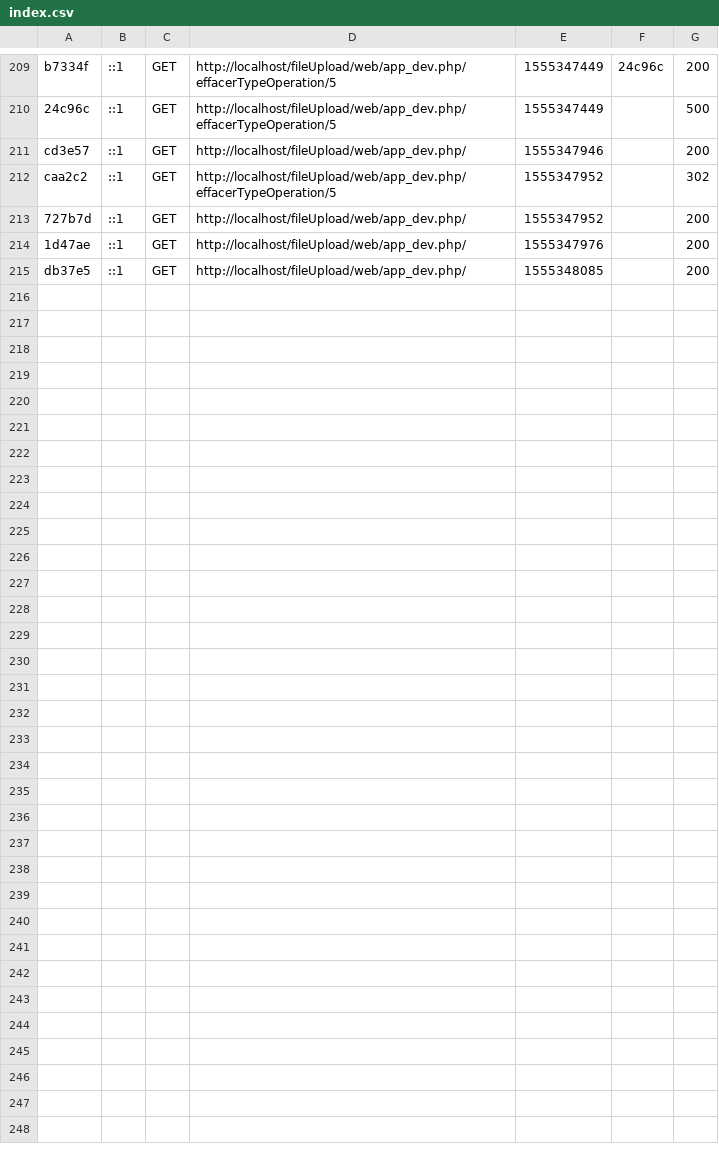
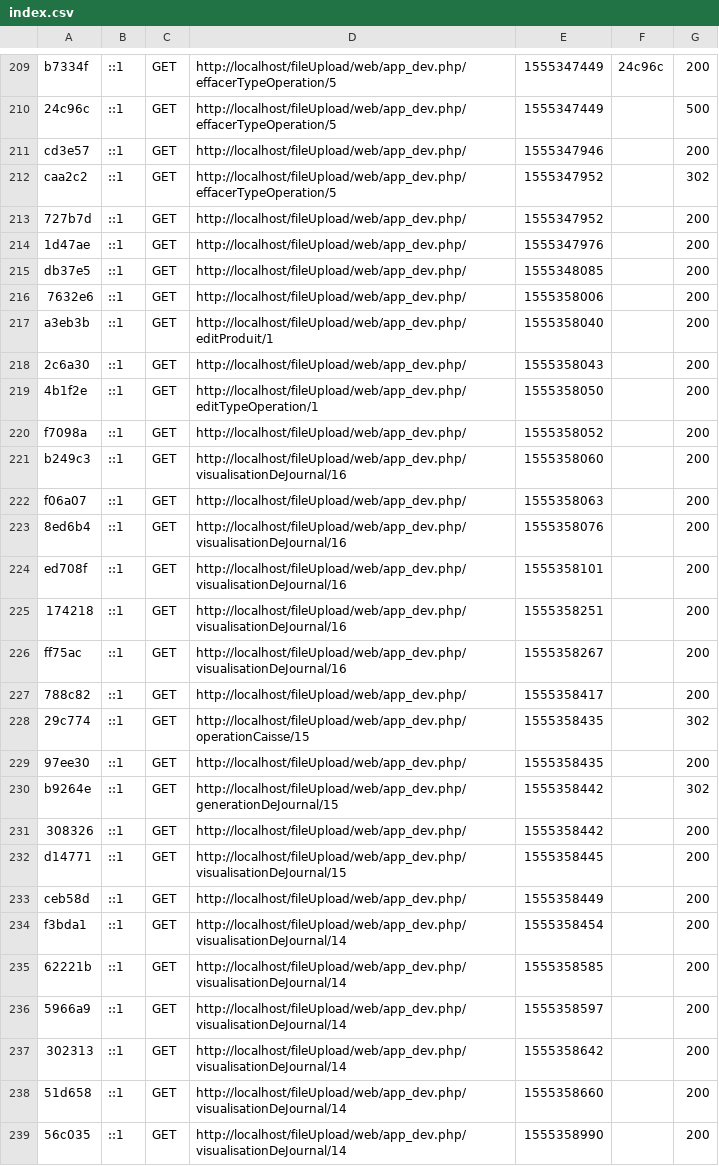
Before and after one commit to yaotsakpo/fileUpload, a CSV file: var/cache/dev/profiler/index.csv, drawn as a sheet; only a part is shown, gaps mark what is left out.

```diff
--- a/var/cache/dev/profiler/index.csv
+++ b/var/cache/dev/profiler/index.csv
@@ -215 +215,25 @@ caa2c2,::1,GET,http://localhost/fileUpload/web/app_dev.php/effacerTypeOperation/
 db37e5,::1,GET,http://localhost/fileUpload/web/app_dev.php/,1555348085,,200
+7632e6,::1,GET,http://localhost/fileUpload/web/app_dev.php/,1555358006,,200
+a3eb3b,::1,GET,http://localhost/fileUpload/web/app_dev.php/editProduit/1,1555358040,,200
+2c6a30,::1,GET,http://localhost/fileUpload/web/app_dev.php/,1555358043,,200
+4b1f2e,::1,GET,http://localhost/fileUpload/web/app_dev.php/editTypeOperation/1,1555358050,,200
+f7098a,::1,GET,http://localhost/fileUpload/web/app_dev.php/,1555358052,,200
+b249c3,::1,GET,http://localhost/fileUpload/web/app_dev.php/visualisationDeJournal/16,1555358060,,200
+f06a07,::1,GET,http://localhost/fileUpload/web/app_dev.php/,1555358063,,200
+8ed6b4,::1,GET,http://localhost/fileUpload/web/app_dev.php/visualisationDeJournal/16,1555358076,,200
+ed708f,::1,GET,http://localhost/fileUpload/web/app_dev.php/visualisationDeJournal/16,1555358101,,200
+174218,::1,GET,http://localhost/fileUpload/web/app_dev.php/visualisationDeJournal/16,1555358251,,200
+ff75ac,::1,GET,http://localhost/fileUpload/web/app_dev.php/visualisationDeJournal/16,1555358267,,200
+788c82,::1,GET,http://localhost/fileUpload/web/app_dev.php/,1555358417,,200
+29c774,::1,GET,http://localhost/fileUpload/web/app_dev.php/operationCaisse/15,1555358435,,302
+97ee30,::1,GET,http://localhost/fileUpload/web/app_dev.php/,1555358435,,200
+b9264e,::1,GET,http://localhost/fileUpload/web/app_dev.php/generationDeJournal/15,1555358442,,302
+308326,::1,GET,http://localhost/fileUpload/web/app_dev.php/,1555358442,,200
+d14771,::1,GET,http://localhost/fileUpload/web/app_dev.php/visualisationDeJournal/15,1555358445,,200
+ceb58d,::1,GET,http://localhost/fileUpload/web/app_dev.php/,1555358449,,200
+f3bda1,::1,GET,http://localhost/fileUpload/web/app_dev.php/visualisationDeJournal/14,1555358454,,200
+62221b,::1,GET,http://localhost/fileUpload/web/app_dev.php/visualisationDeJournal/14,1555358585,,200
+5966a9,::1,GET,http://localhost/fileUpload/web/app_dev.php/visualisationDeJournal/14,1555358597,,200
+302313,::1,GET,http://localhost/fileUpload/web/app_dev.php/visualisationDeJournal/14,1555358642,,200
+51d658,::1,GET,http://localhost/fileUpload/web/app_dev.php/visualisationDeJournal/14,1555358660,,200
+56c035,::1,GET,http://localhost/fileUpload/web/app_dev.php/visualisationDeJournal/14,1555358990,,200
```
Also changed, not shown: 29 other files.
